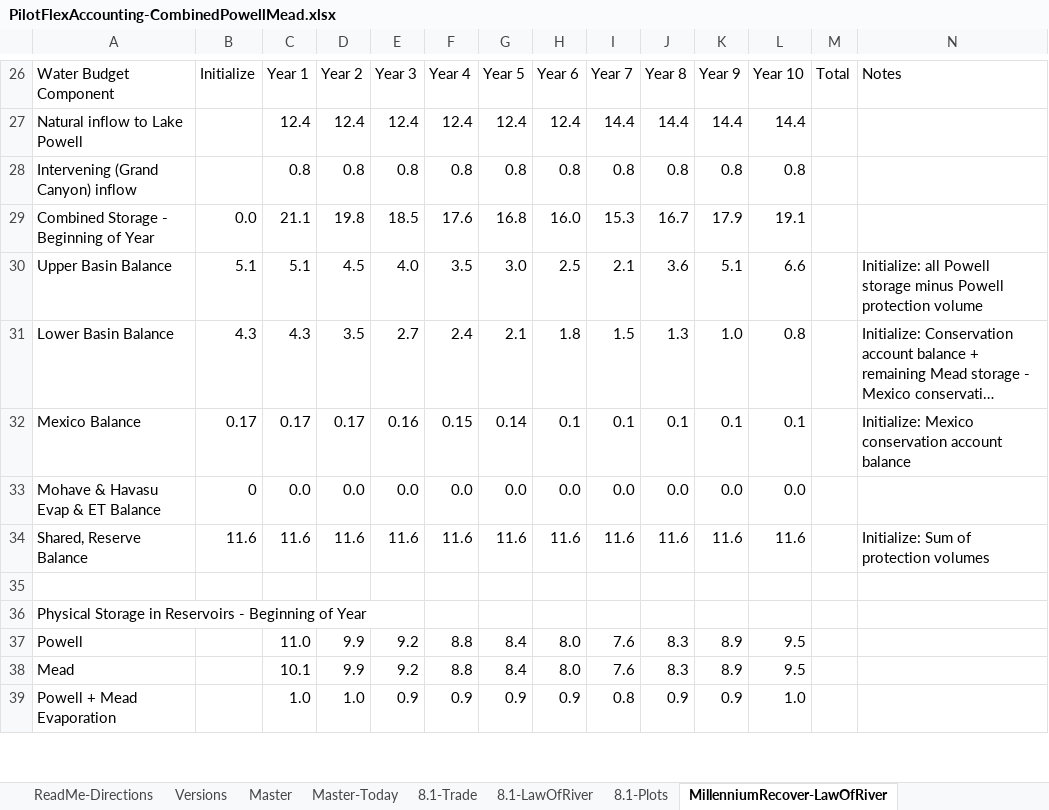
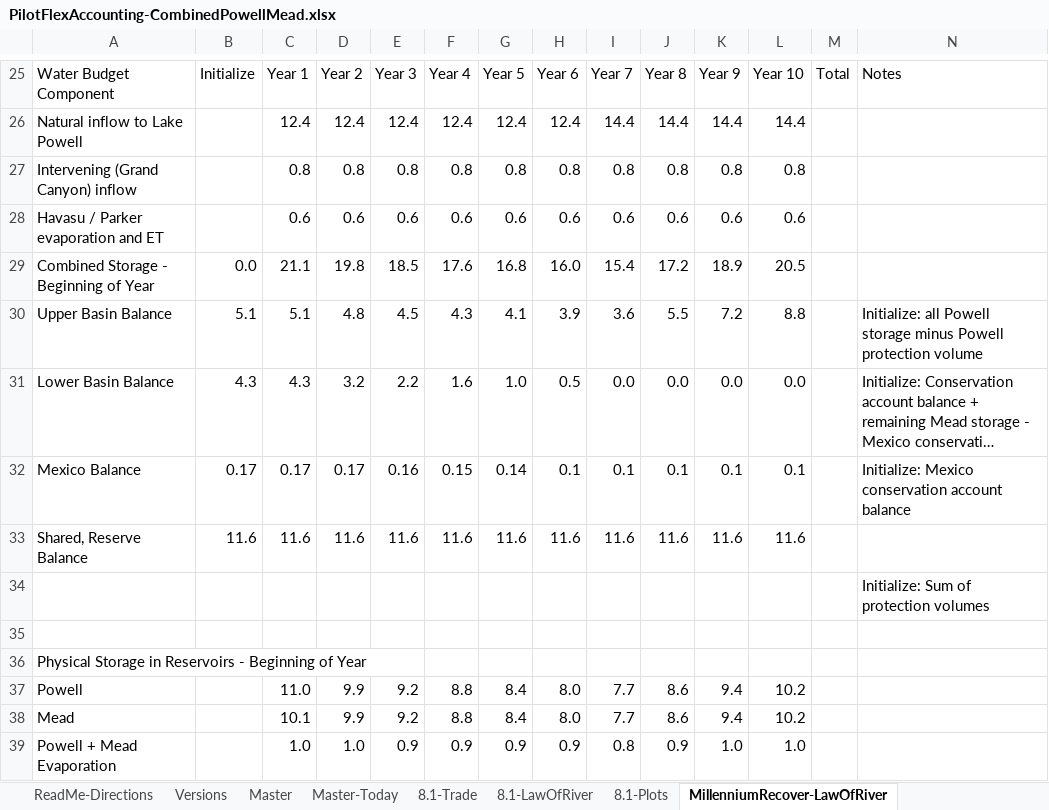
Before and after one commit to dzeke/ColoradoRiverCoding, an Excel workbook: ModelMusings/PilotFlexAccounting-CombinedPowellMead.xlsx, sheet MillenniumRecover-LawOfRiver, drawn as a sheet; only a part is shown, gaps mark what is left out; long unchanged cells end in …; values as stored, in another font and other column widths than the file's, no cell formats; conditional formats not drawn; removed rows and columns are numbered as before the commit, all else as after; the diff covers the shown part only; the diff names each change by its address in the sheet, - before the commit and + after, or states it on an @@ line.

Commit message:
Version 3.4.2 - Make Havasu/Parker watershed data

```diff
--- a/ModelMusings/PilotFlexAccounting-CombinedPowellMead.xlsx (sheet MillenniumRecover-LawOfRiver)
+++ b/ModelMusings/PilotFlexAccounting-CombinedPowellMead.xlsx (sheet MillenniumRecover-LawOfRiver)
+row 28: Havasu / Parker evaporation and ET |  | 0.6 | 0.6 | 0.6 | 0.6 | 0.6 | 0.6 | 0.6 | 0.6 | 0.6 | 0.6
-I29: 15.3
+I29: 15.4
-J29: 16.7
+J29: 17.2
-K29: 17.9
+K29: 18.9
-L29: 19.1
+L29: 20.5
-D30: 4.5
+D30: 4.8
-E30: 4.0
+E30: 4.5
-F30: 3.5
+F30: 4.3
-G30: 3.0
+G30: 4.1
-H30: 2.5
+H30: 3.9
-I30: 2.1
+I30: 3.6
-J30: 3.6
+J30: 5.5
-K30: 5.1
+K30: 7.2
-L30: 6.6
+L30: 8.8
-D31: 3.5
+D31: 3.2
-E31: 2.7
+E31: 2.2
-F31: 2.4
+F31: 1.6
-G31: 2.1
+G31: 1.0
-H31: 1.8
+H31: 0.5
-I31: 1.5
+I31: 0.0
-J31: 1.3
+J31: 0.0
-K31: 1.0
+K31: 0.0
-L31: 0.8
+L31: 0.0
-row 33: Mohave & Havasu Evap & ET Balance | 0 | 0.0 | 0.0 | 0.0 | 0.0 | 0.0 | 0.0 | 0.0 | 0.0 | 0.0 | 0.0
-N33: Initialize: Sum of protection volumes
+N33: (empty)
+row 34:  |  |  |  |  |  |  |  |  |  |  |  |  | Initialize: Sum of protection volumes
-I37:I38: 7.6
+I37:I38: 7.7
-J37:J38: 8.3
+J37:J38: 8.6
-K37:K38: 8.9
+K37:K38: 9.4
-L37:L38: 9.5
+L37:L38: 10.2
-K39: 0.9
+K39: 1.0
```
Also changed, not shown: 30 added rows, 29 removed rows, 65 edited cells and merged cells elsewhere in this sheet, sheet MillenniumRecover-Delta, sheet MillenniumRecover-Trade, sheet 8.1-LawOfRiver, sheet ReadMe-Directions, sheet 8.1-Trade, sheet Master-Today, 3 more sheets, cell formats, formulas that keep their value, charts or pictures, 1 other file.
